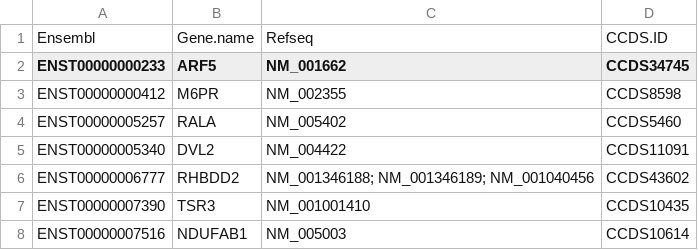
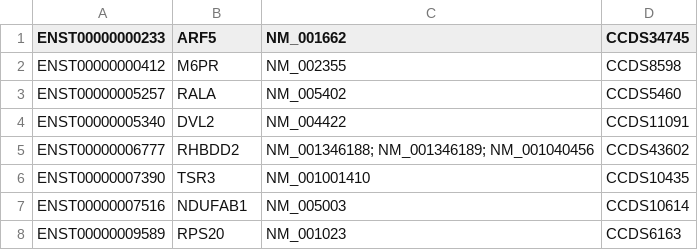
Before and after one commit to Phillip-A-X/HK-HR-Ref.Proteomes, a TSV file: data/raw/Housekeeping_GenesHuman_HRTatlas.tsv, drawn as a sheet; only a part is shown; the shorter side is filled out with more unchanged rows.

Commit message:
Update Housekeeping_GenesHuman_HRTatlas.tsv

```diff
--- a/data/raw/Housekeeping_GenesHuman_HRTatlas.tsv
+++ b/data/raw/Housekeeping_GenesHuman_HRTatlas.tsv
@@ -1,2 +1 @@
-Ensembl	Gene.name	Refseq	CCDS.ID
 ENST00000000233	ARF5	NM_001662	CCDS34745
```
